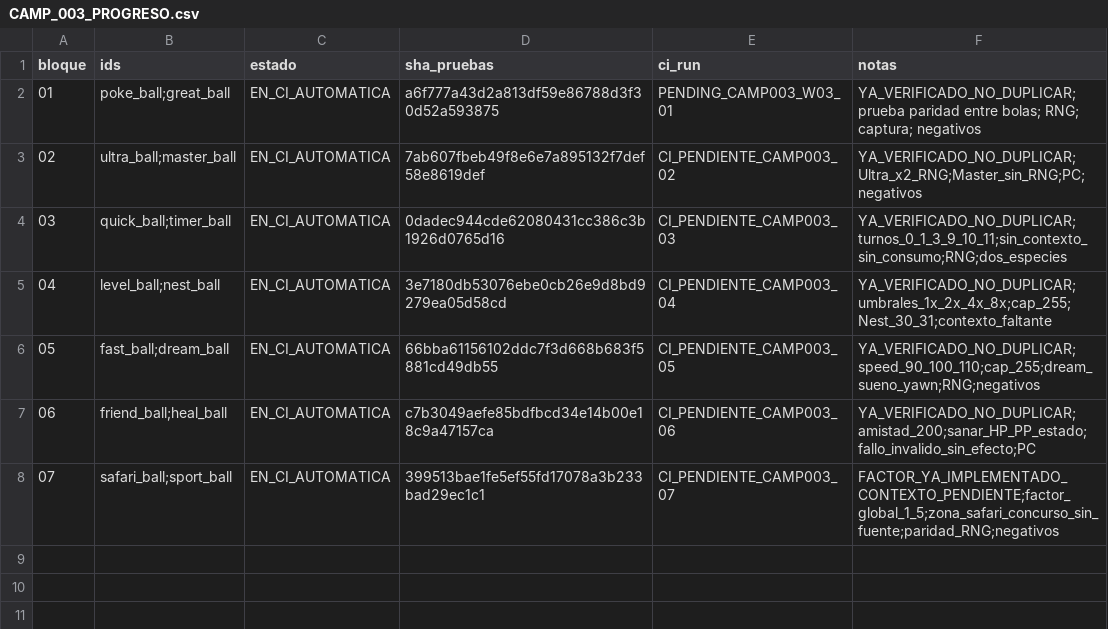
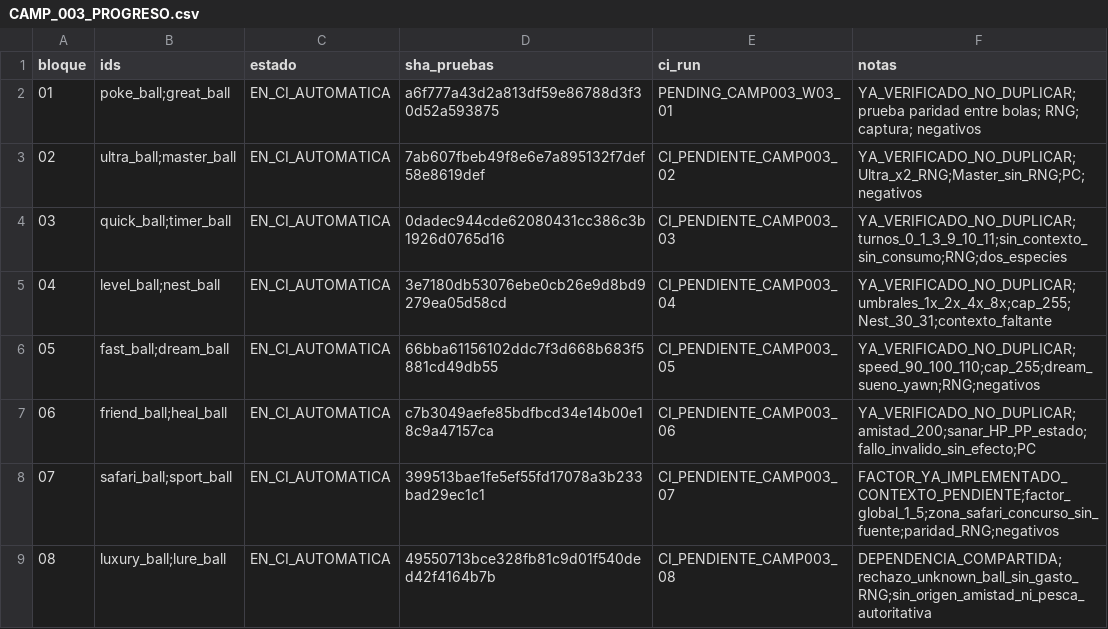
Before and after one commit to danielmariabardillo1412-creator/pokemon-calvo-, a CSV file: docs/coordination/items_parallel_v1/reports/W03/CAMP_003_PROGRESO.csv, drawn as a sheet; the diff names each change by its address in the sheet, - before the commit and + after, or states it on an @@ line.

Commit message:
test(w03): activar CI automática acumulativa 08/10

```diff
--- a/docs/coordination/items_parallel_v1/reports/W03/CAMP_003_PROGRESO.csv
+++ b/docs/coordination/items_parallel_v1/reports/W03/CAMP_003_PROGRESO.csv
+row 9: 08 | luxury_ball;lure_ball | EN_CI_AUTOMATICA | 49550713bce328fb81c9d01f540ded42f4164b7b | CI_PENDIENTE_CAMP003_08 | DEPENDENCIA_COMPARTIDA;rechazo_unknown_ball_sin_gasto_RNG;sin_origen_amistad_ni_pesca_autoritativa
```
